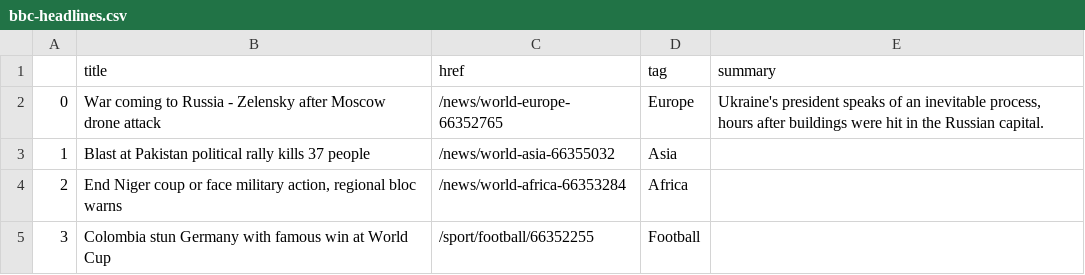
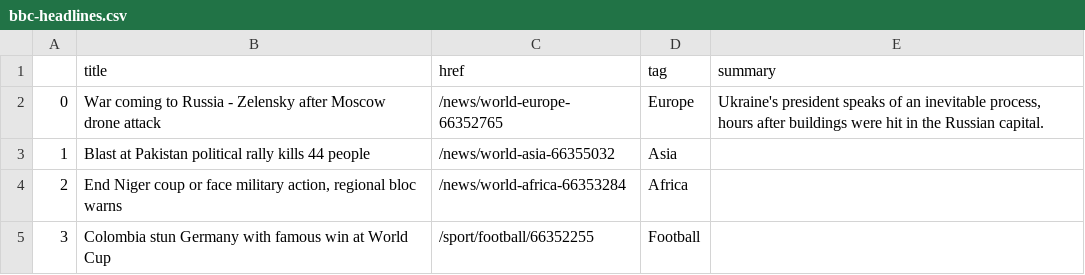
Before and after one commit to jbolster252/scraper.py, a CSV file: bbc-headlines.csv, drawn as a sheet; only a part is shown.

```diff
--- a/bbc-headlines.csv
+++ b/bbc-headlines.csv
@@ -2,3 +2,3 @@
 0,War coming to Russia - Zelensky after Moscow drone attack,/news/world-europe-66352765,Europe,"Ukraine's president speaks of an inevitable process, hours after buildings were hit in the Russian capital."
-1,Blast at Pakistan political rally kills 37 people,/news/world-asia-66355032,Asia,
+1,Blast at Pakistan political rally kills 44 people,/news/world-asia-66355032,Asia,
 2,"End Niger coup or face military action, regional bloc warns",/news/world-africa-66353284,Africa,
```
